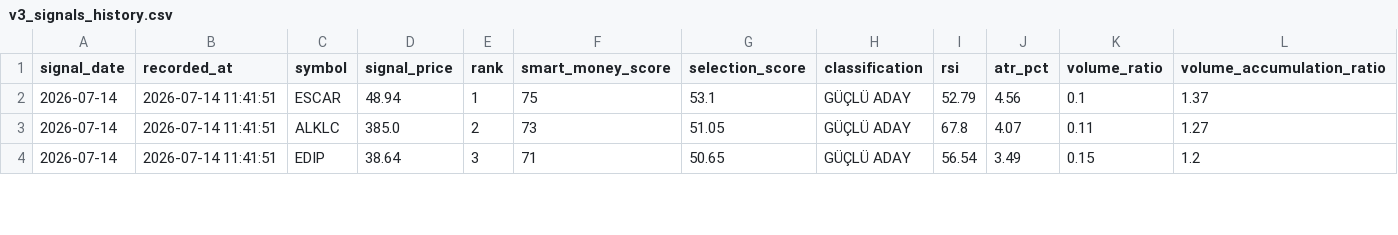
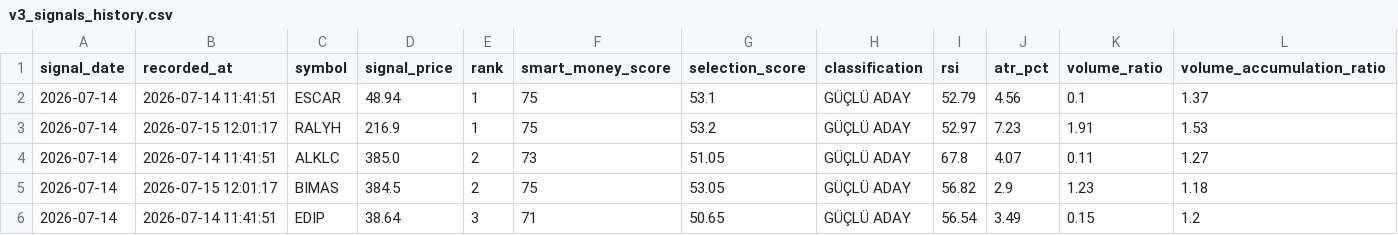
Before and after one commit to swcydsqzjb-bit/bist-bot, a CSV file: v3_signals_history.csv, drawn as a sheet; only a part is shown; rows hold the shown columns only; the diff covers the shown part only; the diff names each change by its address in the sheet, - before the commit and + after, or states it on an @@ line.

```diff
--- a/v3_signals_history.csv
+++ b/v3_signals_history.csv
+row 3: 2026-07-14 | 2026-07-15 12:01:17 | RALYH | 216.9 | 1 | 75 | 53.2 | GÜÇLÜ ADAY | 52.97 | 7.23 | 1.91 | 1.53
+row 5: 2026-07-14 | 2026-07-15 12:01:17 | BIMAS | 384.5 | 2 | 75 | 53.05 | GÜÇLÜ ADAY | 56.82 | 2.9 | 1.23 | 1.18
```
Also changed, not shown: 1 added row and 23 edited cells elsewhere in this file, 1 other file.
